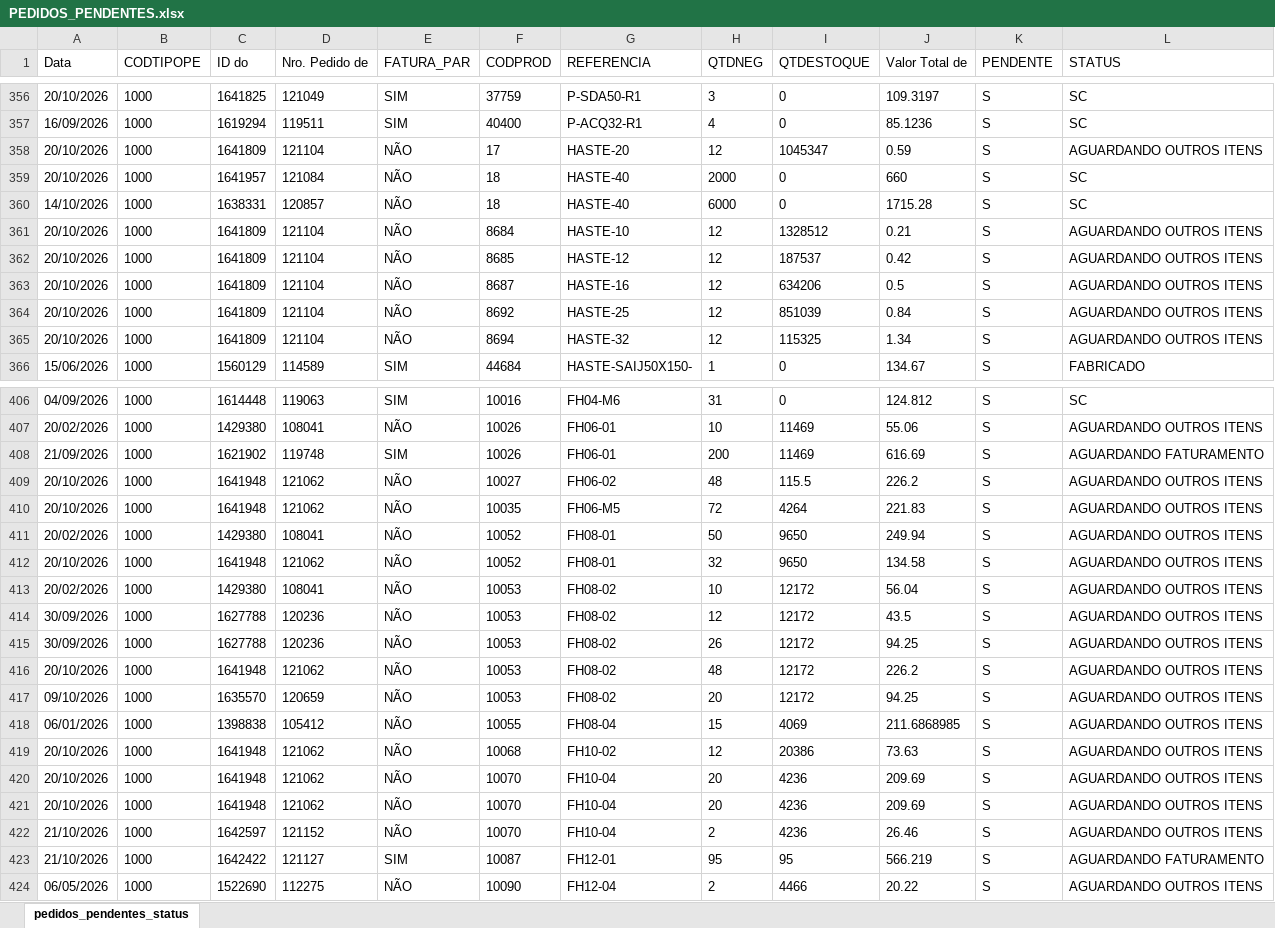
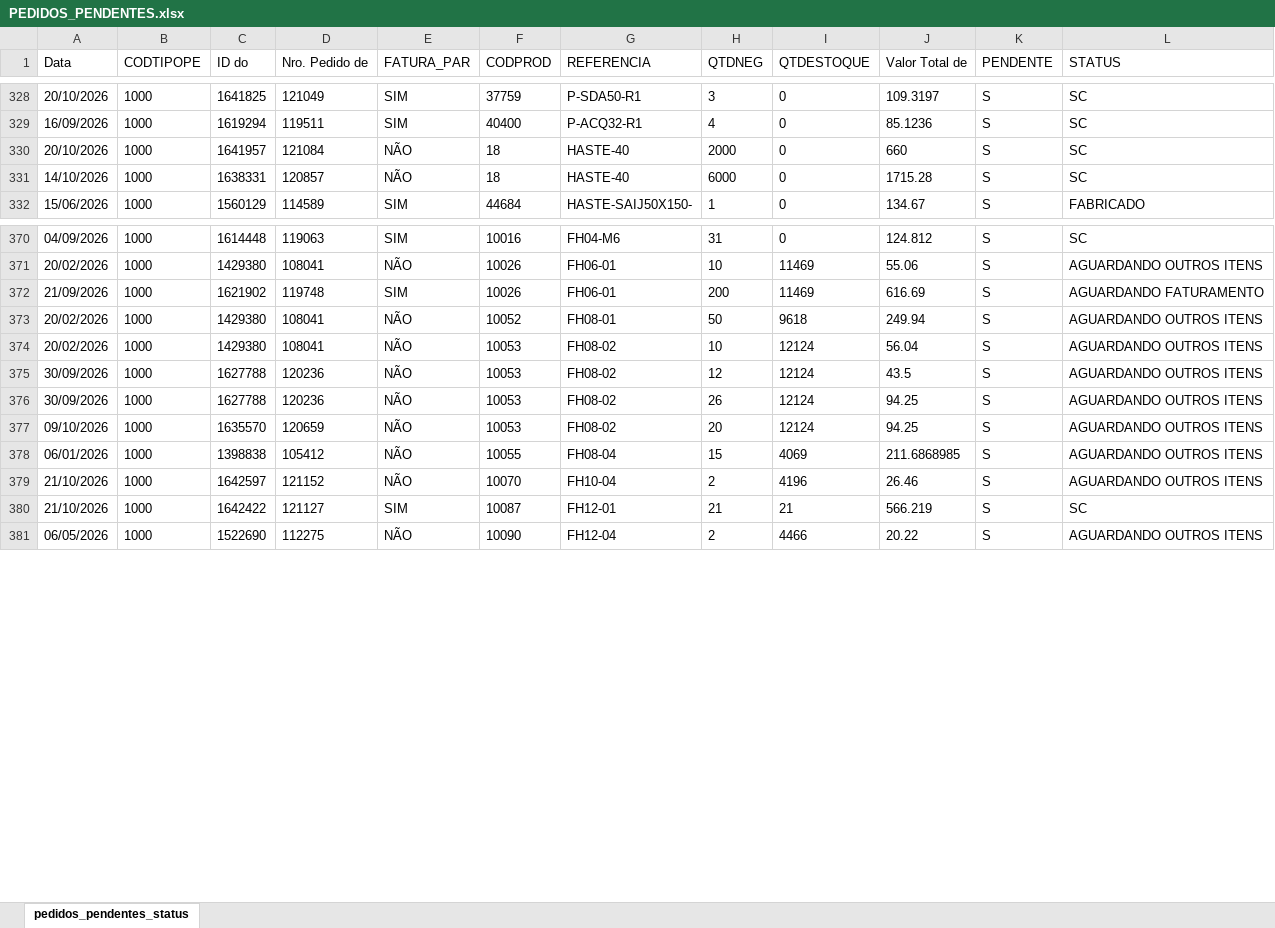
Before and after one commit to ghpcimp-wq/itens-pendentes, an Excel workbook: data/PEDIDOS_PENDENTES.xlsx, sheet pedidos_pendentes_status, drawn as a sheet; only a part is shown, gaps mark what is left out; values as stored, in another font and other column widths than the file's, no borders; charts and pictures not drawn; removed rows and columns are numbered as before the commit, all else as after; the diff covers the shown part only; the diff names each change by its address in the sheet, - before the commit and + after, or states it on an @@ line.

Commit message:
Atualiza pedidos pendentes 22/10/2026 22:01

```diff
--- a/data/PEDIDOS_PENDENTES.xlsx (sheet pedidos_pendentes_status)
+++ b/data/PEDIDOS_PENDENTES.xlsx (sheet pedidos_pendentes_status)
-row 358: 20/10/2026 | 1000 | 1641809 | 121104 | NÃO | 17 | HASTE-20 | 12 | 1045347 | 0.59 | S | AGUARDANDO OUTROS ITENS
-row 361: 20/10/2026 | 1000 | 1641809 | 121104 | NÃO | 8684 | HASTE-10 | 12 | 1328512 | 0.21 | S | AGUARDANDO OUTROS ITENS
-row 362: 20/10/2026 | 1000 | 1641809 | 121104 | NÃO | 8685 | HASTE-12 | 12 | 187537 | 0.42 | S | AGUARDANDO OUTROS ITENS
-row 363: 20/10/2026 | 1000 | 1641809 | 121104 | NÃO | 8687 | HASTE-16 | 12 | 634206 | 0.5 | S | AGUARDANDO OUTROS ITENS
-row 364: 20/10/2026 | 1000 | 1641809 | 121104 | NÃO | 8692 | HASTE-25 | 12 | 851039 | 0.84 | S | AGUARDANDO OUTROS ITENS
-row 365: 20/10/2026 | 1000 | 1641809 | 121104 | NÃO | 8694 | HASTE-32 | 12 | 115325 | 1.34 | S | AGUARDANDO OUTROS ITENS
-row 409: 20/10/2026 | 1000 | 1641948 | 121062 | NÃO | 10027 | FH06-02 | 48 | 115.5 | 226.2 | S | AGUARDANDO OUTROS ITENS
-row 410: 20/10/2026 | 1000 | 1641948 | 121062 | NÃO | 10035 | FH06-M5 | 72 | 4264 | 221.83 | S | AGUARDANDO OUTROS ITENS
-I373 (QTDESTOQUE): 9650
+I373 (QTDESTOQUE): 9618
-row 412: 20/10/2026 | 1000 | 1641948 | 121062 | NÃO | 10052 | FH08-01 | 32 | 9650 | 134.58 | S | AGUARDANDO OUTROS ITENS
-I374:I376 (QTDESTOQUE): 12172
+I374:I376 (QTDESTOQUE): 12124
-row 416: 20/10/2026 | 1000 | 1641948 | 121062 | NÃO | 10053 | FH08-02 | 48 | 12172 | 226.2 | S | AGUARDANDO OUTROS ITENS
-I377 (QTDESTOQUE): 12172
+I377 (QTDESTOQUE): 12124
-row 419: 20/10/2026 | 1000 | 1641948 | 121062 | NÃO | 10068 | FH10-02 | 12 | 20386 | 73.63 | S | AGUARDANDO OUTROS ITENS
-row 420: 20/10/2026 | 1000 | 1641948 | 121062 | NÃO | 10070 | FH10-04 | 20 | 4236 | 209.69 | S | AGUARDANDO OUTROS ITENS
-row 421: 20/10/2026 | 1000 | 1641948 | 121062 | NÃO | 10070 | FH10-04 | 20 | 4236 | 209.69 | S | AGUARDANDO OUTROS ITENS
-I379 (QTDESTOQUE): 4236
+I379 (QTDESTOQUE): 4196
-H380 (QTDNEG): 95
+H380 (QTDNEG): 21
-I380 (QTDESTOQUE): 95
+I380 (QTDESTOQUE): 21
-L380 (STATUS): AGUARDANDO FATURAMENTO
+L380 (STATUS): SC
```
Also changed, not shown: 14 added rows, 117 removed rows and 155 edited cells elsewhere in this sheet.
